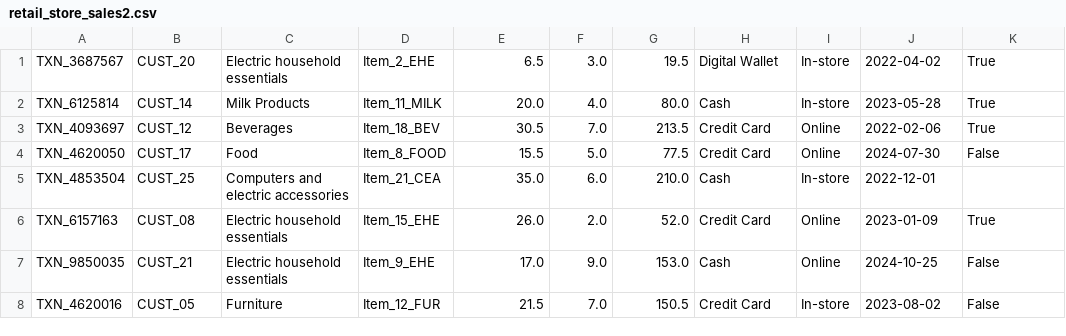
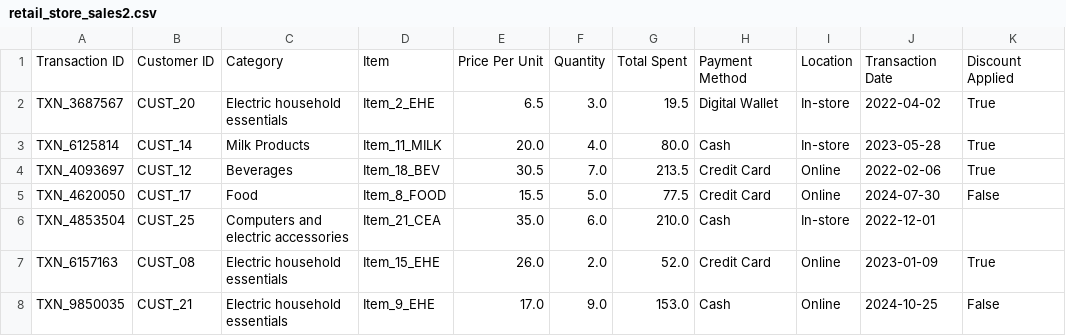
Before and after one commit to HotakMuhib/Capstone_Project, a CSV file: data/retail_store_sales2.csv, drawn as a sheet; only a part is shown; the shorter side is filled out with more unchanged rows; the diff names each change by its address in the sheet, - before the commit and + after, or states it on an @@ line.

```diff
--- a/data/retail_store_sales2.csv
+++ b/data/retail_store_sales2.csv
+row 1: Transaction ID | Customer ID | Category | Item | Price Per Unit | Quantity | Total Spent | Payment Method | Location | Transaction Date | Discount Applied
```
Also changed, not shown: 1 other file.
